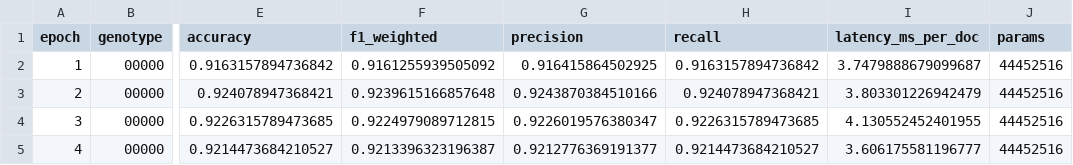
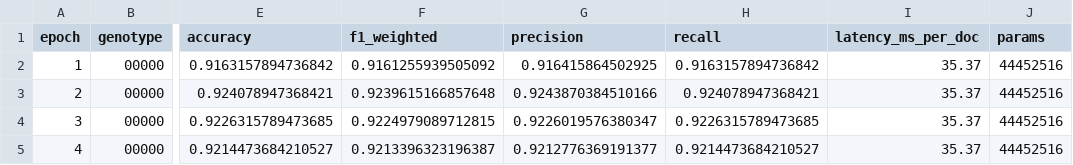
Before and after one commit to filipeobrist/LLM_Evolution, a CSV file: src/data/agnews/main/models/trained_model_results_run_2_seed_123_actual_experiment.csv, drawn as a sheet; only a part is shown, gaps mark what is left out; the diff names each change by its address in the sheet, - before the commit and + after, or states it on an @@ line.

```diff
--- a/src/data/agnews/main/models/trained_model_results_run_2_seed_123_actual_experiment.csv
+++ b/src/data/agnews/main/models/trained_model_results_run_2_seed_123_actual_experiment.csv
-I2 (latency_ms_per_doc): 3.7479888679099687
+I2 (latency_ms_per_doc): 35.37
-I3 (latency_ms_per_doc): 3.803301226942479
+I3 (latency_ms_per_doc): 35.37
-I4 (latency_ms_per_doc): 4.130552452401955
+I4 (latency_ms_per_doc): 35.37
-I5 (latency_ms_per_doc): 3.606175581196777
+I5 (latency_ms_per_doc): 35.37
```
Also changed, not shown: src/data/agnews/baseline_mini_jamba_results.csv, src/data/agnews/main/models/trained_model_results_run_1_seed_42_actual_experiment.csv, 38 other files.
